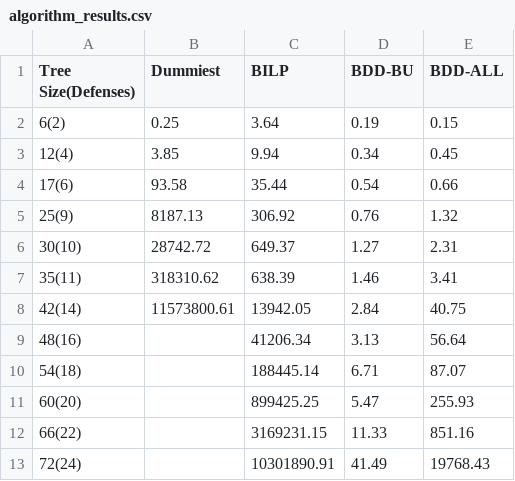
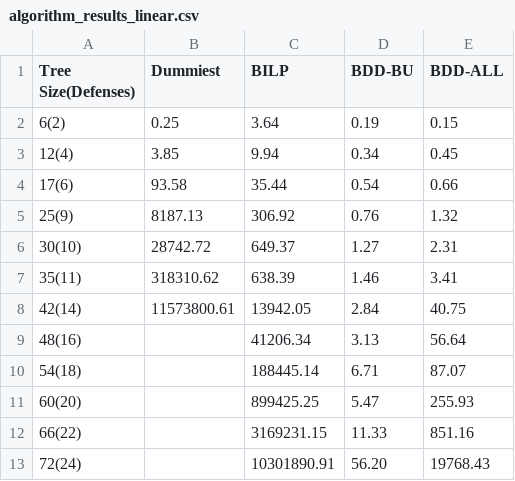
Before and after one commit to dvcopae/thesis_adtrees, a CSV file: benchmarking/algorithm_results_linear.csv (was benchmarks/algorithm_results.csv), drawn as a sheet.

```diff
--- a/benchmarks/algorithm_results.csv
+++ b/benchmarking/algorithm_results_linear.csv
@@ -12,2 +12,2 @@ Tree Size(Defenses),Dummiest,BILP,BDD-BU,BDD-ALL
 66(22),,3169231.15,11.33,851.16
-72(24),,10301890.91,41.49,19768.43
+72(24),,10301890.91,56.20,19768.43
```
Also changed, not shown: 41 other files.
